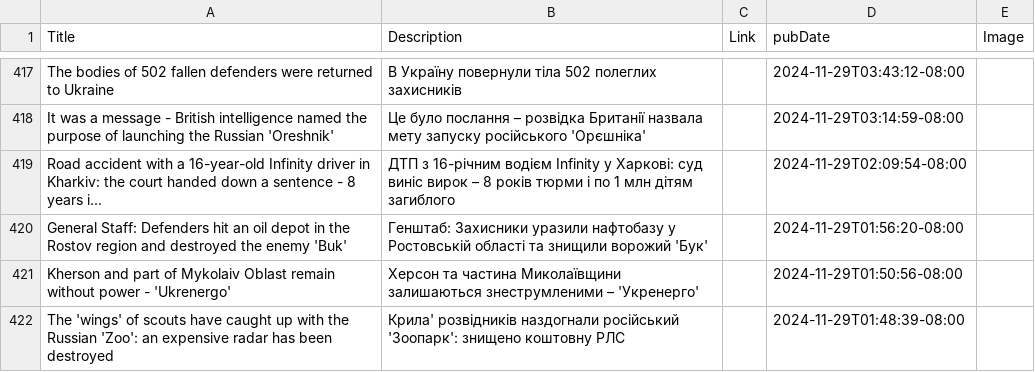
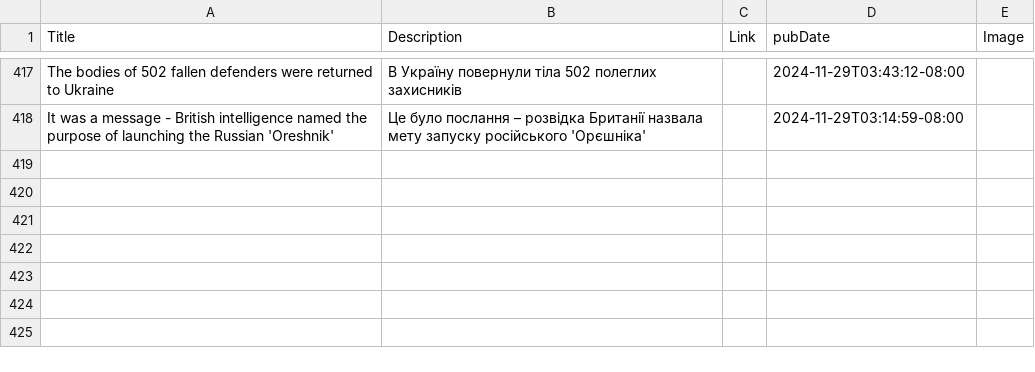
Before and after one commit to NewsCorpGSOC/newscorpgsoc.github.io, a TSV file: GoogleSheets/Pravda.tsv, drawn as a sheet; only a part is shown, gaps mark what is left out.

Commit message:
Routine update of Pravda TSV file

```diff
--- a/GoogleSheets/Pravda.tsv
+++ b/GoogleSheets/Pravda.tsv
@@ -418,5 +418 @@ The bodies of 502 fallen defenders were returned to Ukraine	В Україну п
 It was a message - British intelligence named the purpose of launching the Russian 'Oreshnik'	Це було послання – розвідка Британії назвала мету запуску російського 'Орєшніка'		2024-11-29T03:14:59-08:00	
-Road accident with a 16-year-old Infinity driver in Kharkiv: the court handed down a sentence - 8 years i...	ДТП з 16-річним водієм Infinity у Харкові: суд виніс вирок – 8 років тюрми і по 1 млн дітям загиблого		2024-11-29T02:09:54-08:00	
-General Staff: Defenders hit an oil depot in the Rostov region and destroyed the enemy 'Buk'	Генштаб: Захисники уразили нафтобазу у Ростовській області та знищили ворожий 'Бук'		2024-11-29T01:56:20-08:00	
-Kherson and part of Mykolaiv Oblast remain without power - 'Ukrenergo'	Херсон та частина Миколаївщини залишаються знеструмленими – 'Укренерго'		2024-11-29T01:50:56-08:00	
-The 'wings' of scouts have caught up with the Russian 'Zoo': an expensive radar has been destroyed	Крила' розвідників наздогнали російський 'Зоопарк': знищено коштовну РЛС		2024-11-29T01:48:39-08:00	
```
